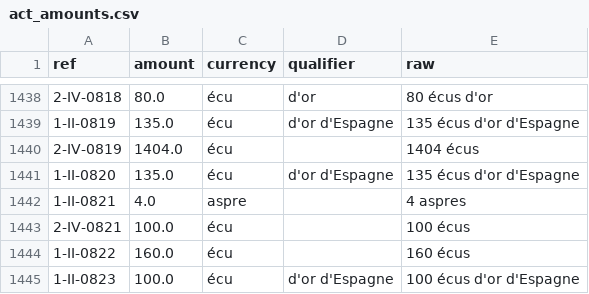
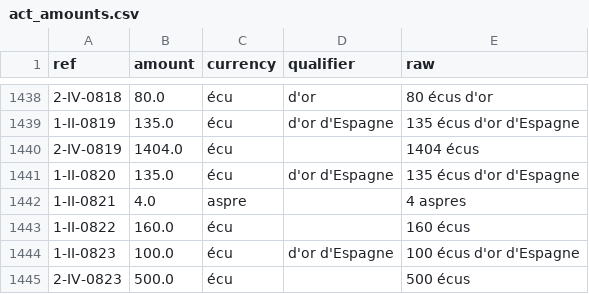
Before and after one commit to ozeleda/grandchamp-catalogue, a CSV file: csv/act_amounts.csv, drawn as a sheet; only a part is shown, gaps mark what is left out; the shorter side is filled out with more unchanged rows.

```diff
--- a/csv/act_amounts.csv
+++ b/csv/act_amounts.csv
@@ -1442,3 +1442,2 @@
 1-II-0821,4.0,aspre,,4 aspres
-2-IV-0821,100.0,écu,,100 écus
 1-II-0822,160.0,écu,,160 écus
```
Also changed, not shown: csv/acts.csv, 3 other files.
